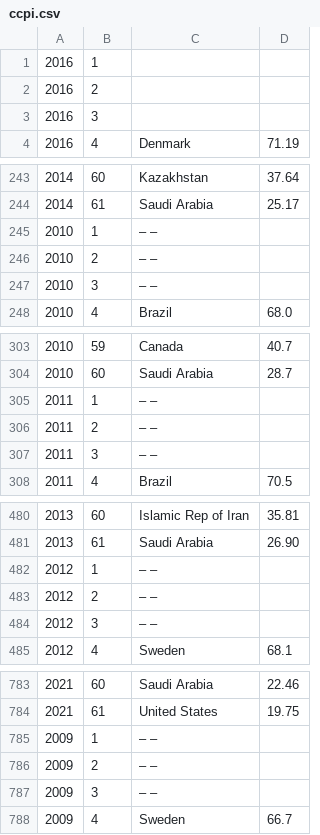
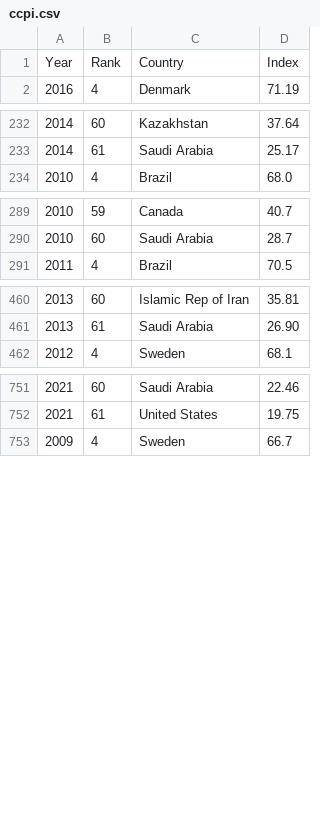
Before and after one commit to dmc-au/ausclimate, a CSV file: Data/CCPI/ccpi.csv, drawn as a sheet; only a part is shown, gaps mark what is left out; removed rows and columns are numbered as before the commit, all else as after; the diff covers the shown part only; the diff names each change by its address in the sheet, - before the commit and + after, or states it on an @@ line.

Commit message:
Added Aus CCPI results to csv

```diff
--- a/Data/CCPI/ccpi.csv
+++ b/Data/CCPI/ccpi.csv
-row 1: 2016 | 1
-row 2: 2016 | 2
-row 3: 2016 | 3
+row 1: Year | Rank | Country | Index
-row 245: 2010 | 1 | – –
-row 246: 2010 | 2 | – –
-row 247: 2010 | 3 | – –
-row 305: 2011 | 1 | – –
-row 306: 2011 | 2 | – –
-row 307: 2011 | 3 | – –
-row 482: 2012 | 1 | – –
-row 483: 2012 | 2 | – –
-row 484: 2012 | 3 | – –
-row 785: 2009 | 1 | – –
-row 786: 2009 | 2 | – –
-row 787: 2009 | 3 | – –
```
Also changed, not shown: 27 removed rows elsewhere in this file, 3 other files.
